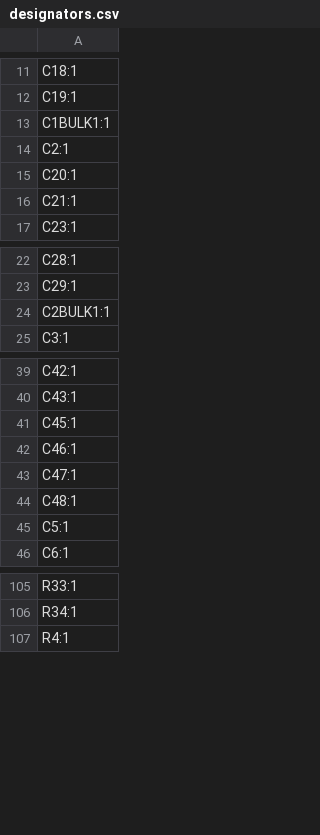
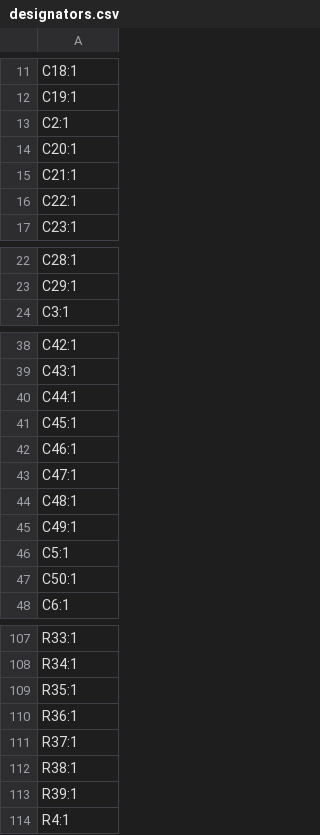
Before and after one commit to Tamim101/ardupilot-drone-pcb, a CSV file: production/designators.csv, drawn as a sheet; only a part is shown, gaps mark what is left out.

```diff
--- a/production/designators.csv
+++ b/production/designators.csv
@@ -12,3 +12,2 @@ C18:1
 C19:1
-C1BULK1:1
 C2:1
@@ -16,2 +15,3 @@ C20:1
 C21:1
+C22:1
 C23:1
@@ -23,3 +23,2 @@ C28:1
 C29:1
-C2BULK1:1
 C3:1
@@ -40,2 +39,3 @@ C42:1
 C43:1
+C44:1
 C45:1
@@ -44,3 +44,5 @@ C47:1
 C48:1
+C49:1
 C5:1
+C50:1
 C6:1
@@ -106,2 +108,7 @@ R33:1
 R34:1
+R35:1
+R36:1
+R37:1
+R38:1
+R39:1
 R4:1
```
Also changed, not shown: production/bom.csv, production/positions.csv, 18 other files.
